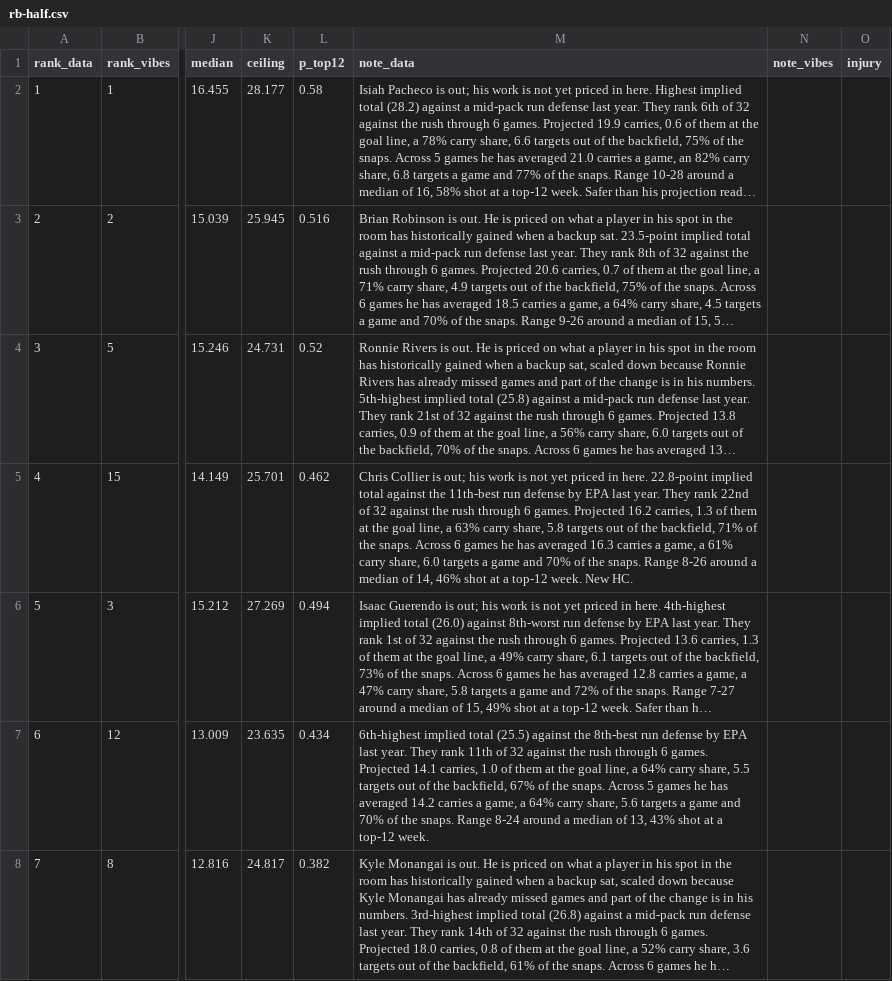
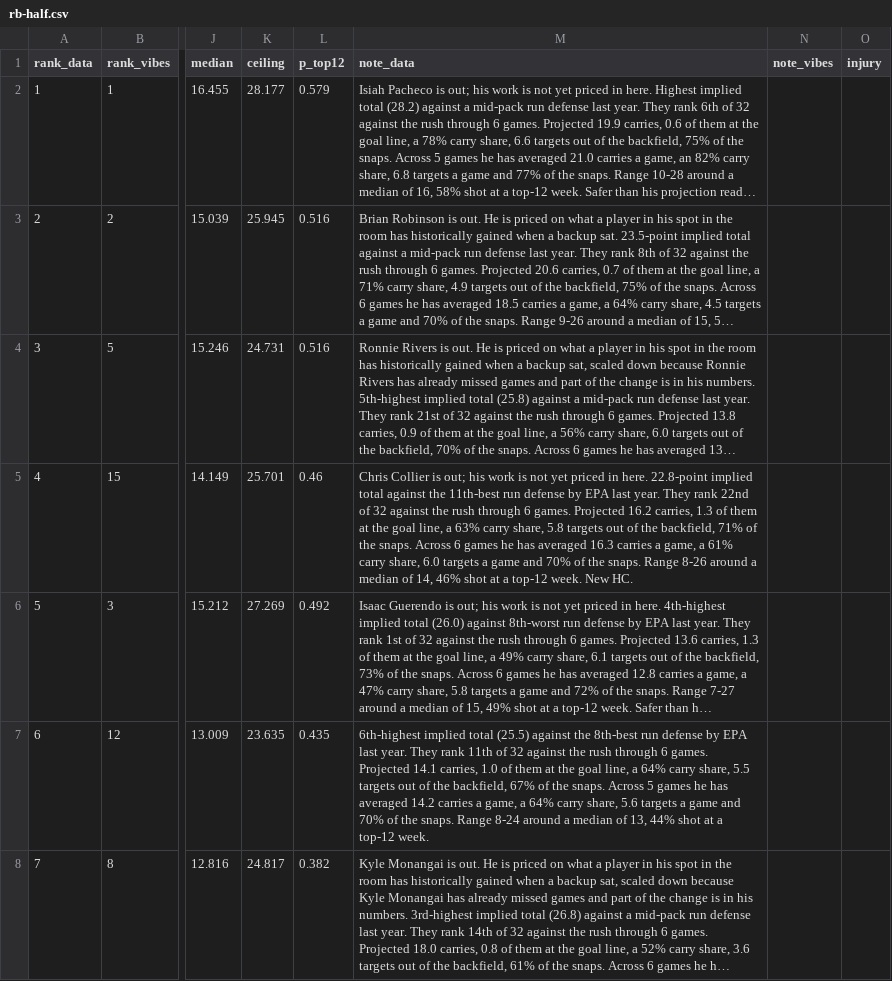
Before and after one commit to maditphillips/The-Delta-Duo, a CSV file: data/weekly/2026/week-07/rb-half.csv, drawn as a sheet; only a part is shown, gaps mark what is left out; long unchanged cells end in …; the diff covers the shown part only; the diff names each change by its address in the sheet, - before the commit and + after, or states it on an @@ line.

```diff
--- a/data/weekly/2026/week-07/rb-half.csv
+++ b/data/weekly/2026/week-07/rb-half.csv
-L2 (p_top12): 0.58
+L2 (p_top12): 0.579
-L4 (p_top12): 0.52
+L4 (p_top12): 0.516
-L5 (p_top12): 0.462
+L5 (p_top12): 0.46
-L6 (p_top12): 0.494
+L6 (p_top12): 0.492
-L7 (p_top12): 0.434
+L7 (p_top12): 0.435
-M7 (note_data): …of 13, 43% shot at…
+M7 (note_data): …of 13, 44% shot at…
```
Also changed, not shown: 3 added rows, 3 removed rows and 66 edited cells elsewhere in this file, data/weekly/2026/week-07/rb-ppr.csv, data/weekly/2026/week-07/te-half.csv, 4 other files.
